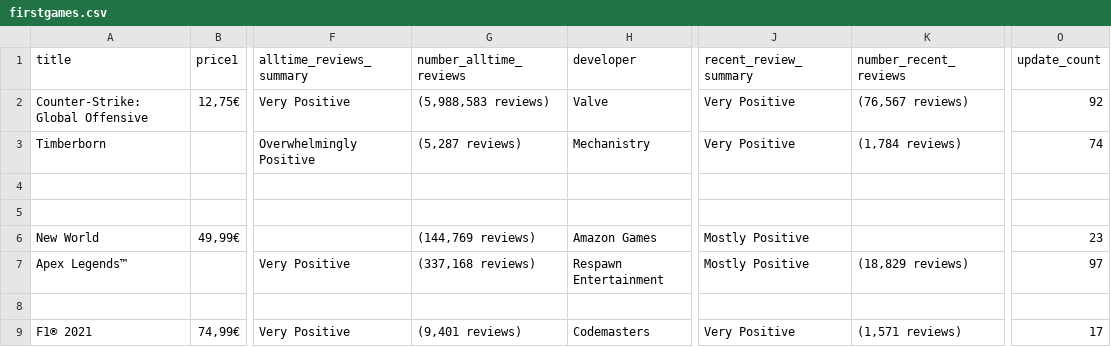
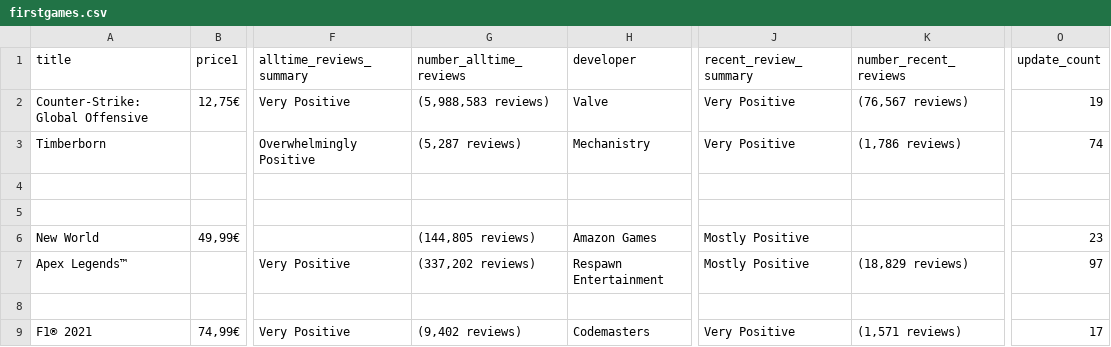
Before and after one commit to ReneeN1998/scrapers, a CSV file: firstgames.csv, drawn as a sheet; only a part is shown, gaps mark what is left out; the diff names each change by its address in the sheet, - before the commit and + after, or states it on an @@ line.

Commit message:
update

```diff
--- a/firstgames.csv
+++ b/firstgames.csv
-O2 (update_count): 92
+O2 (update_count): 19
-K3 (number_recent_reviews): (1,784 reviews)
+K3 (number_recent_reviews): (1,786 reviews)
-G6 (number_alltime_reviews): (144,769 reviews)
+G6 (number_alltime_reviews): (144,805 reviews)
-G7 (number_alltime_reviews): (337,168 reviews)
+G7 (number_alltime_reviews): (337,202 reviews)
-G9 (number_alltime_reviews): (9,401 reviews)
+G9 (number_alltime_reviews): (9,402 reviews)
```
